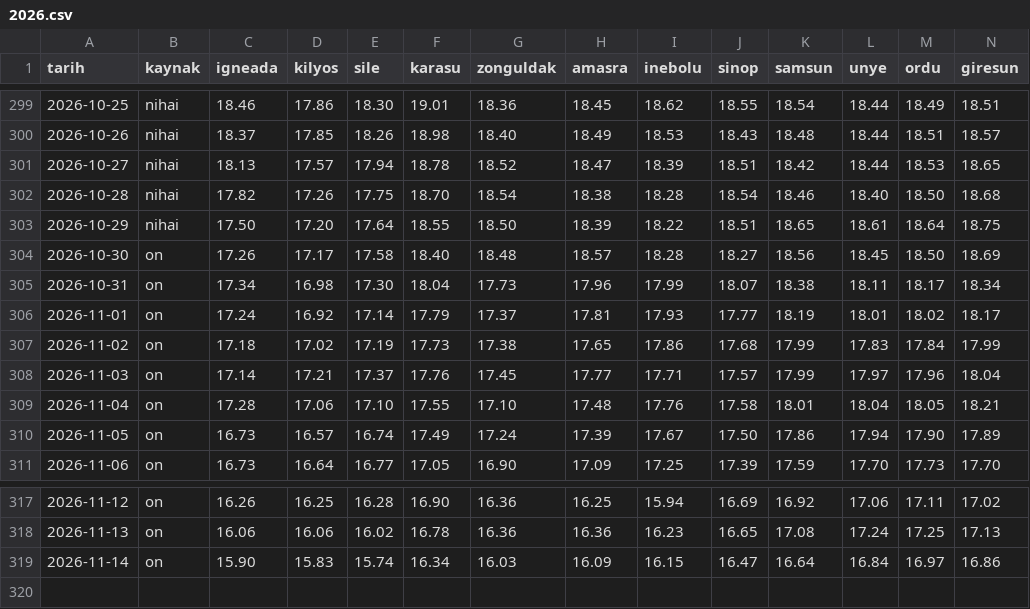
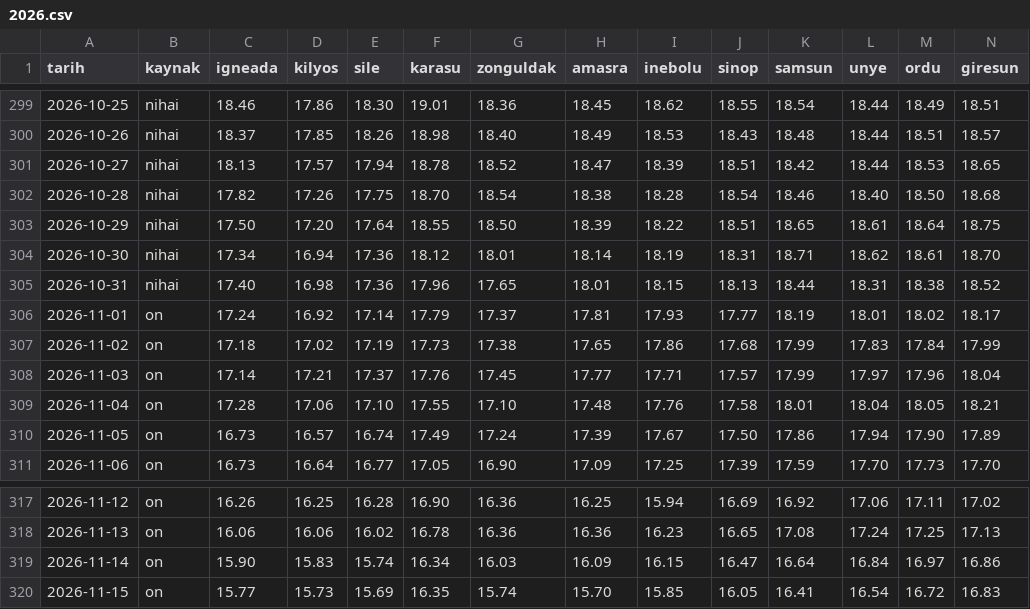
Before and after one commit to birtohum/denizler-isiniyor, a CSV file: veri/gunluk/2026.csv, drawn as a sheet; only a part is shown, gaps mark what is left out; removed rows and columns are numbered as before the commit, all else as after; rows hold the shown columns only; the diff covers the shown part only; the diff names each change by its address in the sheet, - before the commit and + after, or states it on an @@ line.

```diff
--- a/veri/gunluk/2026.csv
+++ b/veri/gunluk/2026.csv
-B304 (kaynak): on
+B304 (kaynak): nihai
-C304 (igneada): 17.26
+C304 (igneada): 17.34
-D304 (kilyos): 17.17
+D304 (kilyos): 16.94
-E304 (sile): 17.58
+E304 (sile): 17.36
-F304 (karasu): 18.40
+F304 (karasu): 18.12
-G304 (zonguldak): 18.48
+G304 (zonguldak): 18.01
-H304 (amasra): 18.57
+H304 (amasra): 18.14
-I304 (inebolu): 18.28
+I304 (inebolu): 18.19
-J304 (sinop): 18.27
+J304 (sinop): 18.31
-K304 (samsun): 18.56
+K304 (samsun): 18.71
-L304 (unye): 18.45
+L304 (unye): 18.62
-M304 (ordu): 18.50
+M304 (ordu): 18.61
-N304 (giresun): 18.69
+N304 (giresun): 18.70
-row 305: 2026-10-31 | on | 17.34 | 16.98 | 17.30 | 18.04 | 17.73 | 17.96 | 17.99 | 18.07 | 18.38 | 18.11 | 18.17 | 18.34
+row 305: 2026-10-31 | nihai | 17.40 | 16.98 | 17.36 | 17.96 | 17.65 | 18.01 | 18.15 | 18.13 | 18.44 | 18.31 | 18.38 | 18.52
+row 320: 2026-11-15 | on | 15.77 | 15.73 | 15.69 | 16.35 | 15.74 | 15.70 | 15.85 | 16.05 | 16.41 | 16.54 | 16.72 | 16.83
```
Also changed, not shown: 25 edited cells elsewhere in this file, 42 other files.
